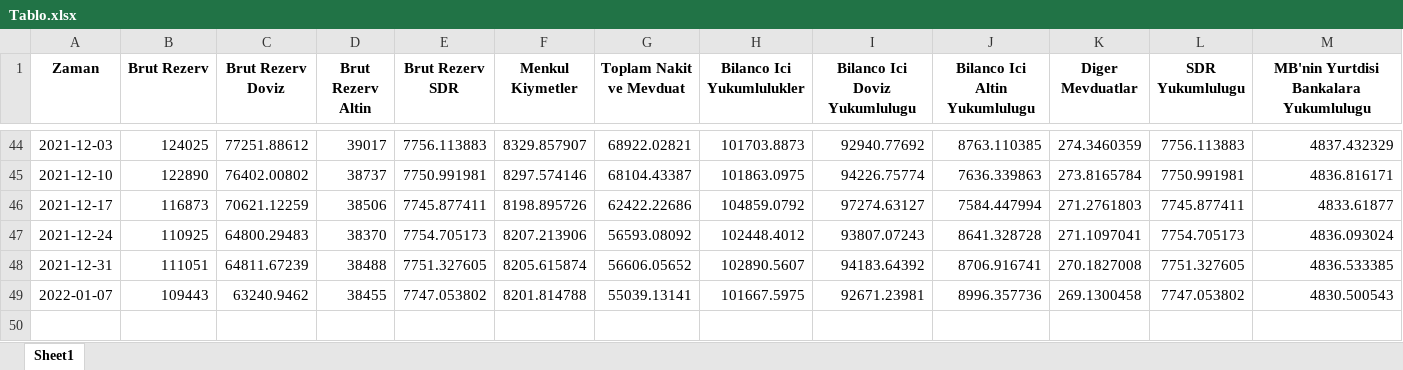
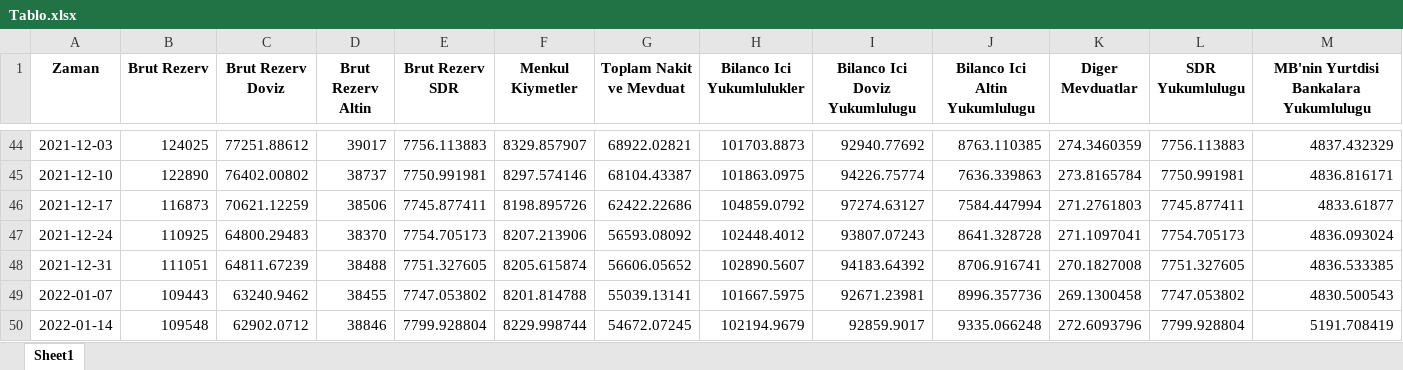
Before and after one commit to mb-reserves/mb-reserves.github.io, an Excel workbook: docs/Tablo.xlsx, sheet Sheet1, drawn as a sheet; only a part is shown, gaps mark what is left out; values as stored, in another font and other column widths than the file's, no borders; rows hold the shown columns only; the diff names each change by its address in the sheet, - before the commit and + after, or states it on an @@ line.

```diff
--- a/docs/Tablo.xlsx (sheet Sheet1)
+++ b/docs/Tablo.xlsx (sheet Sheet1)
+row 50: 2022-01-14 | 109548 | 62902.0712 | 38846 | 7799.928804 | 8229.998744 | 54672.07245 | 102194.9679 | 92859.9017 | 9335.066248 | 272.6093796 | 7799.928804 | 5191.708419
```
Also changed, not shown: docs/data_table.xlsx, 5 other files.
